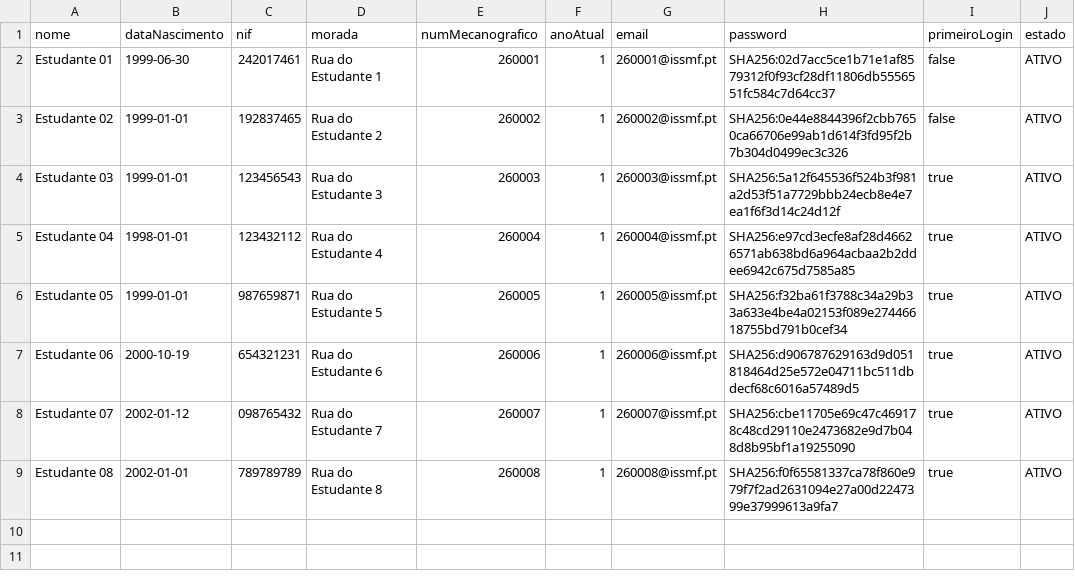
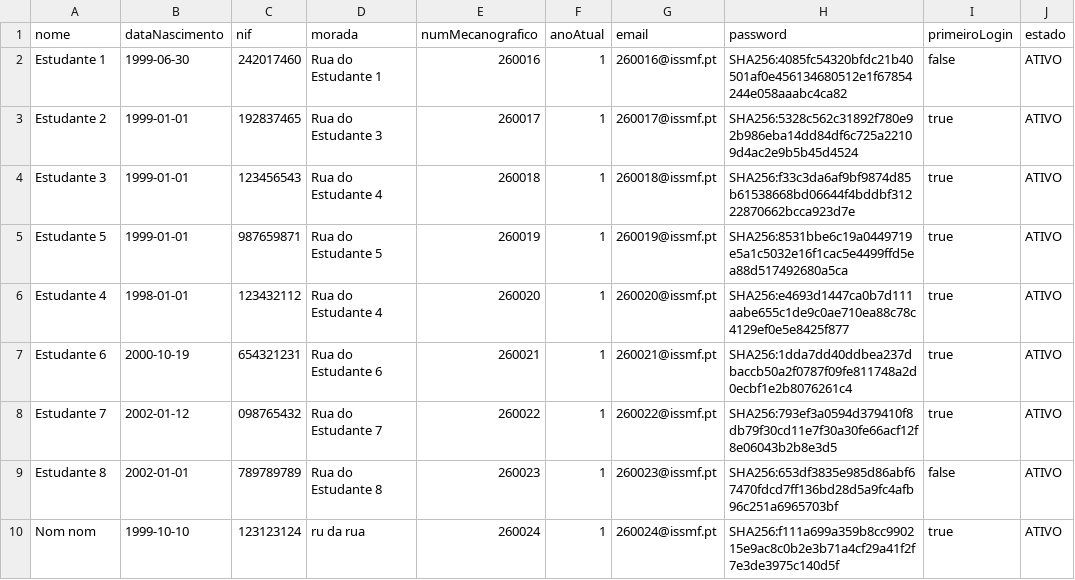
Before and after one commit to Guiizz/LP2-G4, a CSV file: csv/estudantes.csv, drawn as a sheet.

```diff
--- a/csv/estudantes.csv
+++ b/csv/estudantes.csv
@@ -1,9 +1,10 @@
 nome;dataNascimento;nif;morada;numMecanografico;anoAtual;email;password;primeiroLogin;estado
-Estudante 01;1999-06-30;242017461;Rua do Estudante 1;260001;1;260001@issmf.pt;SHA256:02d7acc5ce1b71e1af8579312f0f93cf28df11806db5556551fc584c7d64cc37;false;ATIVO
-Estudante 02;1999-01-01;192837465;Rua do Estudante 2;260002;1;260002@issmf.pt;SHA256:0e44e8844396f2cbb7650ca66706e99ab1d614f3fd95f2b7b304d0499ec3c326;false;ATIVO
-Estudante 03;1999-01-01;123456543;Rua do Estudante 3;260003;1;260003@issmf.pt;SHA256:5a12f645536f524b3f981a2d53f51a7729bbb24ecb8e4e7ea1f6f3d14c24d12f;true;ATIVO
-Estudante 04;1998-01-01;123432112;Rua do Estudante 4;260004;1;260004@issmf.pt;SHA256:e97cd3ecfe8af28d46626571ab638bd6a964acbaa2b2ddee6942c675d7585a85;true;ATIVO
-Estudante 05;1999-01-01;987659871;Rua do Estudante 5;260005;1;260005@issmf.pt;SHA256:f32ba61f3788c34a29b33a633e4be4a02153f089e27446618755bd791b0cef34;true;ATIVO
-Estudante 06;2000-10-19;654321231;Rua do Estudante 6;260006;1;260006@issmf.pt;SHA256:d906787629163d9d051818464d25e572e04711bc511dbdecf68c6016a57489d5;true;ATIVO
-Estudante 07;2002-01-12;098765432;Rua do Estudante 7;260007;1;260007@issmf.pt;SHA256:cbe11705e69c47c469178c48cd29110e2473682e9d7b048d8b95bf1a19255090;true;ATIVO
-Estudante 08;2002-01-01;789789789;Rua do Estudante 8;260008;1;260008@issmf.pt;SHA256:f0f65581337ca78f860e979f7f2ad2631094e27a00d2247399e37999613a9fa7;true;ATIVO
+Estudante 1;1999-06-30;242017460;Rua do Estudante 1;260016;1;260016@issmf.pt;SHA256:4085fc54320bfdc21b40501af0e456134680512e1f67854244e058aaabc4ca82;false;ATIVO
+Estudante 2;1999-01-01;192837465;Rua do Estudante 3;260017;1;260017@issmf.pt;SHA256:5328c562c31892f780e92b986eba14dd84df6c725a22109d4ac2e9b5b45d4524;true;ATIVO
+Estudante 3;1999-01-01;123456543;Rua do Estudante 4;260018;1;260018@issmf.pt;SHA256:f33c3da6af9bf9874d85b61538668bd06644f4bddbf31222870662bcca923d7e;true;ATIVO
+Estudante 5;1999-01-01;987659871;Rua do Estudante 5;260019;1;260019@issmf.pt;SHA256:8531bbe6c19a0449719e5a1c5032e16f1cac5e4499ffd5ea88d517492680a5ca;true;ATIVO
+Estudante 4;1998-01-01;123432112;Rua do Estudante 4;260020;1;260020@issmf.pt;SHA256:e4693d1447ca0b7d111aabe655c1de9c0ae710ea88c78c4129ef0e5e8425f877;true;ATIVO
+Estudante 6;2000-10-19;654321231;Rua do Estudante 6;260021;1;260021@issmf.pt;SHA256:1dda7dd40ddbea237dbaccb50a2f0787f09fe811748a2d0ecbf1e2b8076261c4;true;ATIVO
+Estudante 7;2002-01-12;098765432;Rua do Estudante 7;260022;1;260022@issmf.pt;SHA256:793ef3a0594d379410f8db79f30cd11e7f30a30fe66acf12f8e06043b2b8e3d5;true;ATIVO
+Estudante 8;2002-01-01;789789789;Rua do Estudante 8;260023;1;260023@issmf.pt;SHA256:653df3835e985d86abf67470fdcd7ff136bd28d5a9fc4afb96c251a6965703bf;false;ATIVO
+Nom nom;1999-10-10;123123124;ru da rua;260024;1;260024@issmf.pt;SHA256:f111a699a359b8cc990215e9ac8c0b2e3b71a4cf29a41f2f7e3de3975c140d5f;true;ATIVO
```
Also changed, not shown: csv/docentes.csv, 13 other files.
